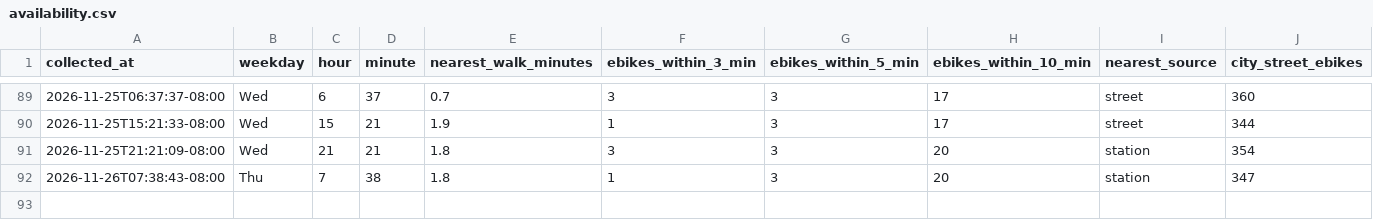
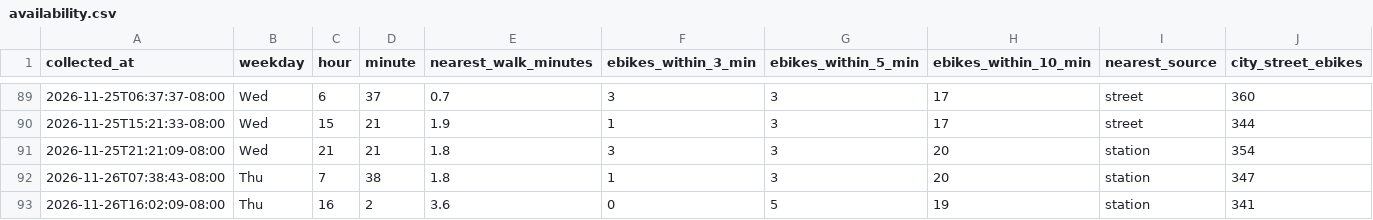
Before and after one commit to aaron-underhill/biketown-alert, a CSV file: availability.csv, drawn as a sheet; only a part is shown, gaps mark what is left out; rows hold the shown columns only; the diff names each change by its address in the sheet, - before the commit and + after, or states it on an @@ line.

```diff
--- a/availability.csv
+++ b/availability.csv
+row 93: 2026-11-26T16:02:09-08:00 | Thu | 16 | 2 | 3.6 | 0 | 5 | 19 | station | 341
```
